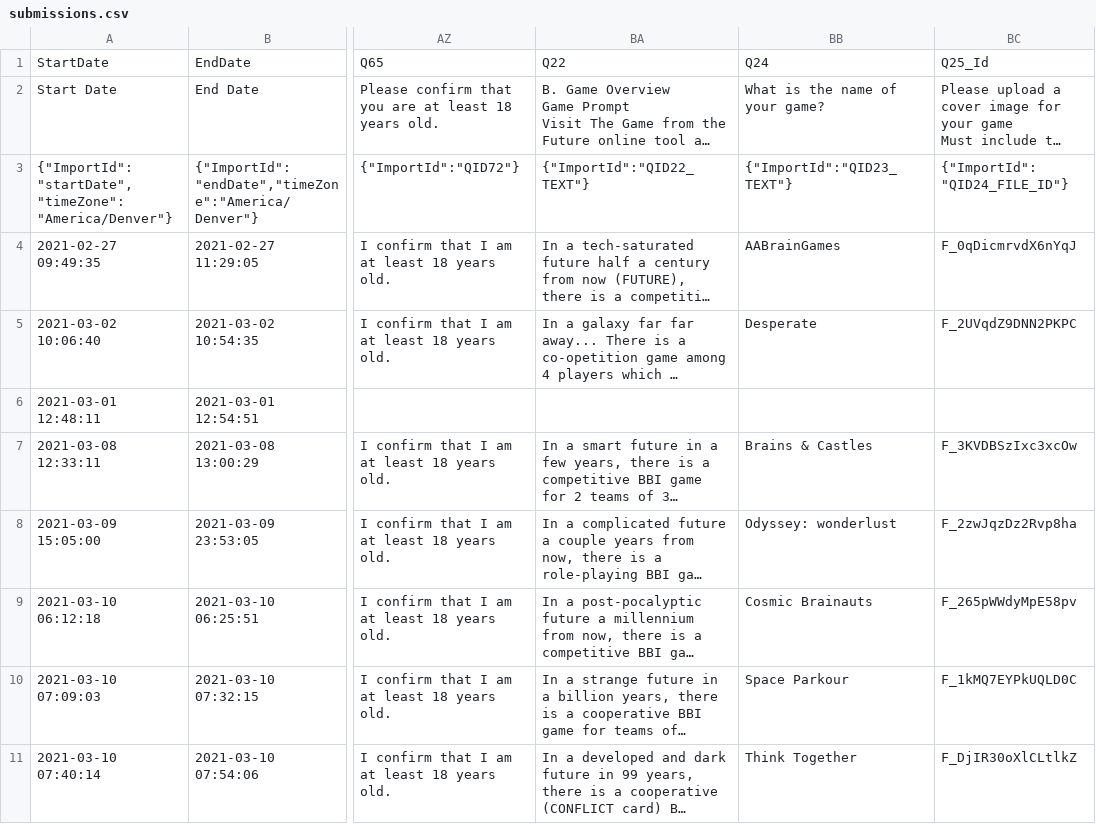
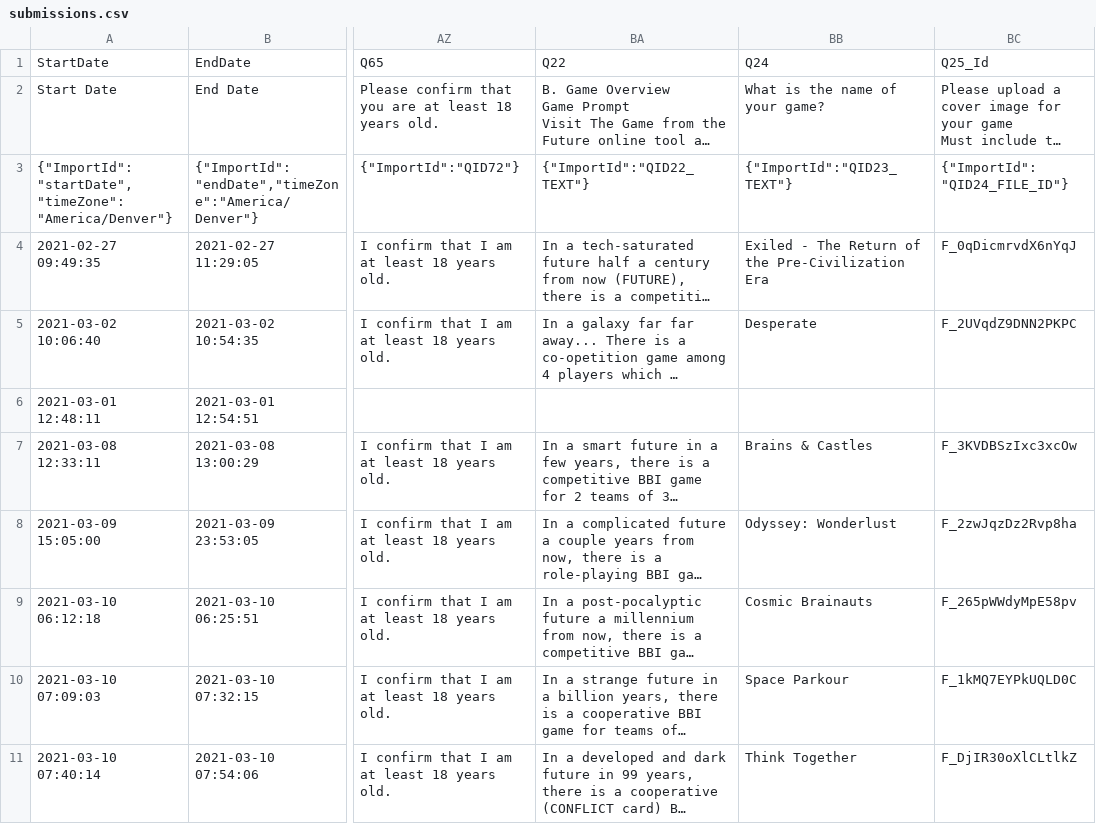
Before and after one commit to brainsatplay/brainsatplay.github.io, a CSV file: competition/submissions/submissions.csv, drawn as a sheet; only a part is shown, gaps mark what is left out; long unchanged cells end in …; the diff names each change by its address in the sheet, - before the commit and + after, or states it on an @@ line.

Commit message:
View submissions on front page (but not judging)

```diff
--- a/competition/submissions/submissions.csv
+++ b/competition/submissions/submissions.csv
-BB4: AABrainGames
+BB4: Exiled - The Return of the Pre-Civilization Era
-BB8: Odyssey: wonderlust
+BB8: Odyssey: Wonderlust
```
Also changed, not shown: 7 other files.
